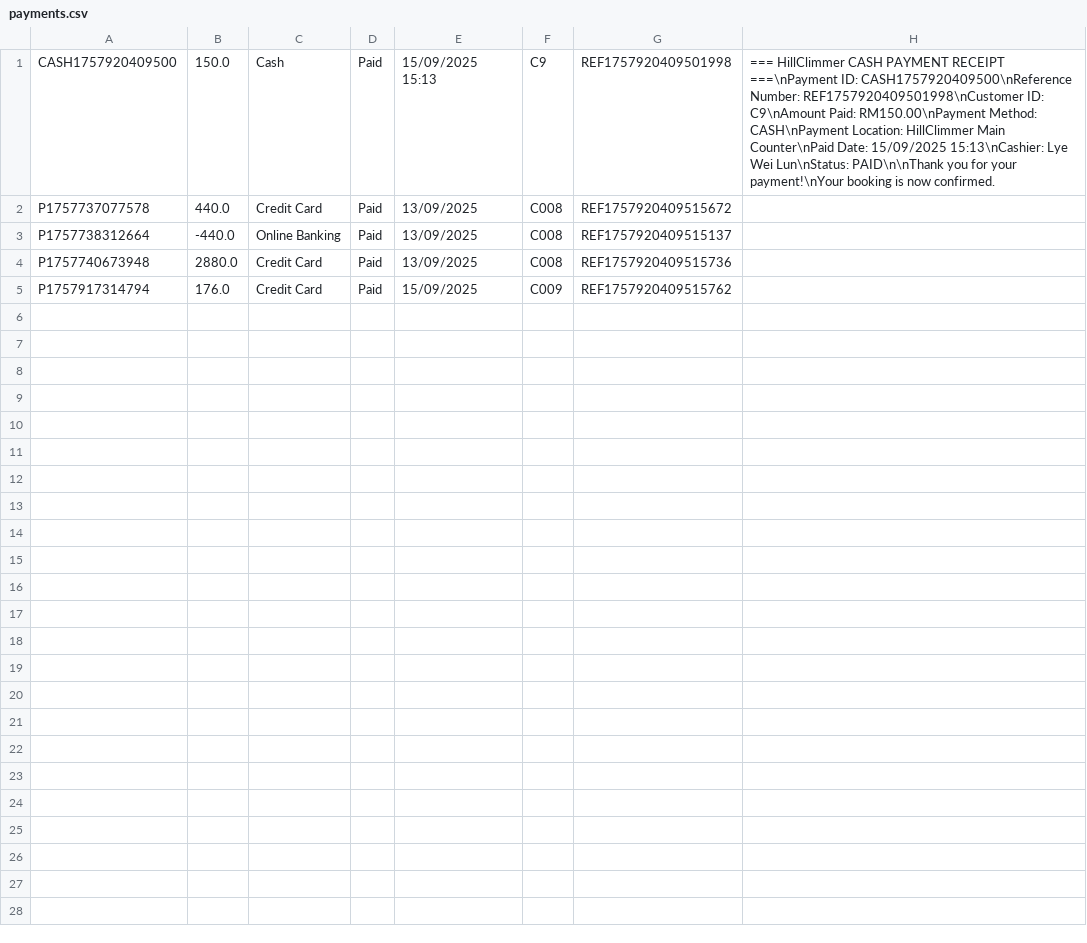
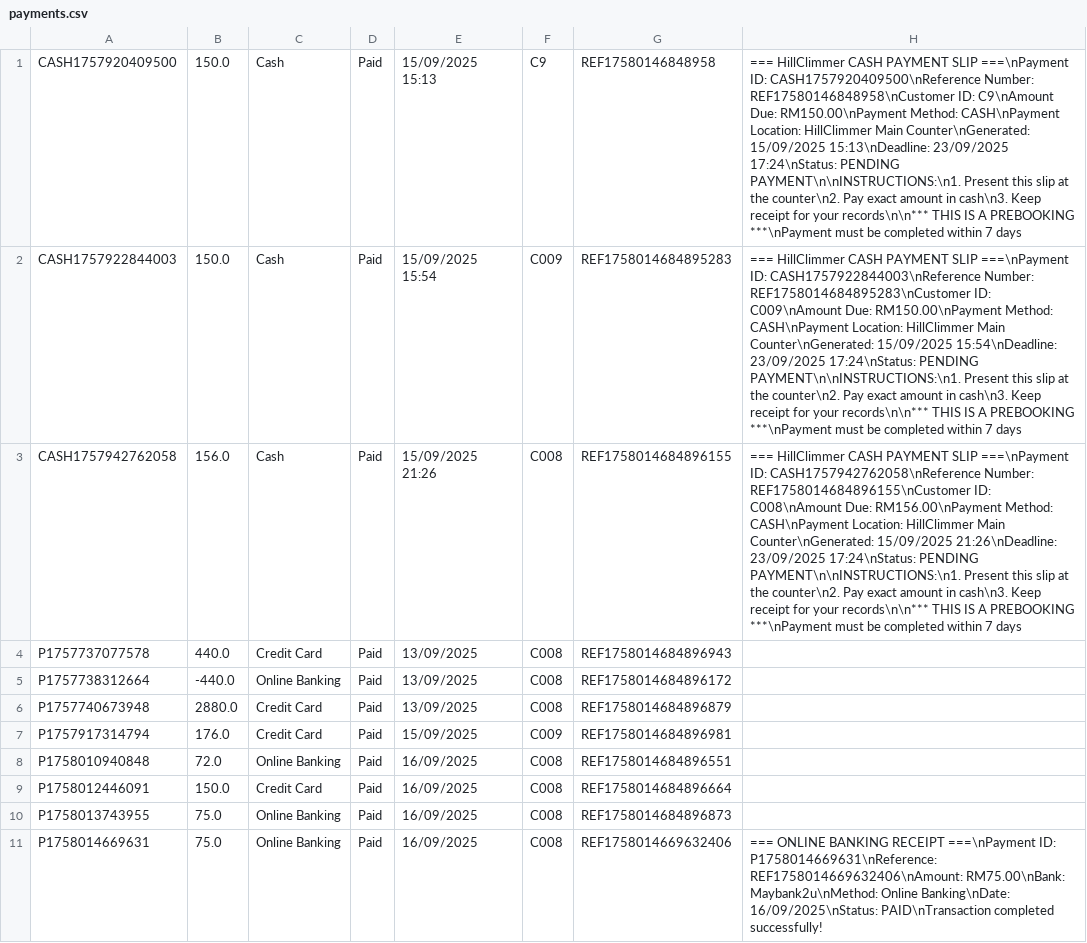
Before and after one commit to Dellrall/BMCS2023-OOP-group-assignment, a CSV file: HillClimmer/data/payments.csv, drawn as a sheet.

Commit message:
Implement rental status management and reminder system
- Add automatic rental status updates based on current date (Upcoming, Active, Ended)
- Implement reminder system for expiring rentals
- Update RentalManager to handle status transitions
- Add RentalStatusUpdateTest for validation
- Update data files with test changes
- Add customer validation and payment balance tests

```diff
--- a/HillClimmer/data/payments.csv
+++ b/HillClimmer/data/payments.csv
@@ -1,5 +1,11 @@
-CASH1757920409500,150.0,Cash,Paid,15/09/2025 15:13,C9,REF1757920409501998,=== HillClimmer CASH PAYMENT RECEIPT ===\nPayment ID: CASH1757920409500\nReference Number: REF1757920409501998\nCustomer ID: C9\nAmount Paid: RM150.00\nPayment Method: CASH\nPayment Location: HillClimmer Main Counter\nPaid Date: 15/09/2025 15:13\nCashier: Lye Wei Lun\nStatus: PAID\n\nThank you for your payment!\nYour booking is now confirmed.
-P1757737077578,440.0,Credit Card,Paid,13/09/2025,C008,REF1757920409515672,
-P1757738312664,-440.0,Online Banking,Paid,13/09/2025,C008,REF1757920409515137,
-P1757740673948,2880.0,Credit Card,Paid,13/09/2025,C008,REF1757920409515736,
-P1757917314794,176.0,Credit Card,Paid,15/09/2025,C009,REF1757920409515762,
+CASH1757920409500,150.0,Cash,Paid,15/09/2025 15:13,C9,REF17580146848958,=== HillClimmer CASH PAYMENT SLIP ===\nPayment ID: CASH1757920409500\nReference Number: REF17580146848958\nCustomer ID: C9\nAmount Due: RM150.00\nPayment Method: CASH\nPayment Location: HillClimmer Main Counter\nGenerated: 15/09/2025 15:13\nDeadline: 23/09/2025 17:24\nStatus: PENDING PAYMENT\n\nINSTRUCTIONS:\n1. Present this slip at the counter\n2. Pay exact amount in cash\n3. Keep receipt for your records\n\n*** THIS IS A PREBOOKING ***\nPayment must be completed within 7 days
+CASH1757922844003,150.0,Cash,Paid,15/09/2025 15:54,C009,REF1758014684895283,=== HillClimmer CASH PAYMENT SLIP ===\nPayment ID: CASH1757922844003\nReference Number: REF1758014684895283\nCustomer ID: C009\nAmount Due: RM150.00\nPayment Method: CASH\nPayment Location: HillClimmer Main Counter\nGenerated: 15/09/2025 15:54\nDeadline: 23/09/2025 17:24\nStatus: PENDING PAYMENT\n\nINSTRUCTIONS:\n1. Present this slip at the counter\n2. Pay exact amount in cash\n3. Keep receipt for your records\n\n*** THIS IS A PREBOOKING ***\nPayment must be completed within 7 days
+CASH1757942762058,156.0,Cash,Paid,15/09/2025 21:26,C008,REF1758014684896155,=== HillClimmer CASH PAYMENT SLIP ===\nPayment ID: CASH1757942762058\nReference Number: REF1758014684896155\nCustomer ID: C008\nAmount Due: RM156.00\nPayment Method: CASH\nPayment Location: HillClimmer Main Counter\nGenerated: 15/09/2025 21:26\nDeadline: 23/09/2025 17:24\nStatus: PENDING PAYMENT\n\nINSTRUCTIONS:\n1. Present this slip at the counter\n2. Pay exact amount in cash\n3. Keep receipt for your records\n\n*** THIS IS A PREBOOKING ***\nPayment must be completed within 7 days
+P1757737077578,440.0,Credit Card,Paid,13/09/2025,C008,REF1758014684896943,
+P1757738312664,-440.0,Online Banking,Paid,13/09/2025,C008,REF1758014684896172,
+P1757740673948,2880.0,Credit Card,Paid,13/09/2025,C008,REF1758014684896879,
+P1757917314794,176.0,Credit Card,Paid,15/09/2025,C009,REF1758014684896981,
+P1758010940848,72.0,Online Banking,Paid,16/09/2025,C008,REF1758014684896551,
+P1758012446091,150.0,Credit Card,Paid,16/09/2025,C008,REF1758014684896664,
+P1758013743955,75.0,Online Banking,Paid,16/09/2025,C008,REF1758014684896873,
+P1758014669631,75.0,Online Banking,Paid,16/09/2025,C008,REF1758014669632406,=== ONLINE BANKING RECEIPT ===\nPayment ID: P1758014669631\nReference: REF1758014669632406\nAmount: RM75.00\nBank: Maybank2u\nMethod: Online Banking\nDate: 16/09/2025\nStatus: PAID\nTransaction completed successfully!
```
Also changed, not shown: HillClimmer/data/customers.csv, 14 other files.
